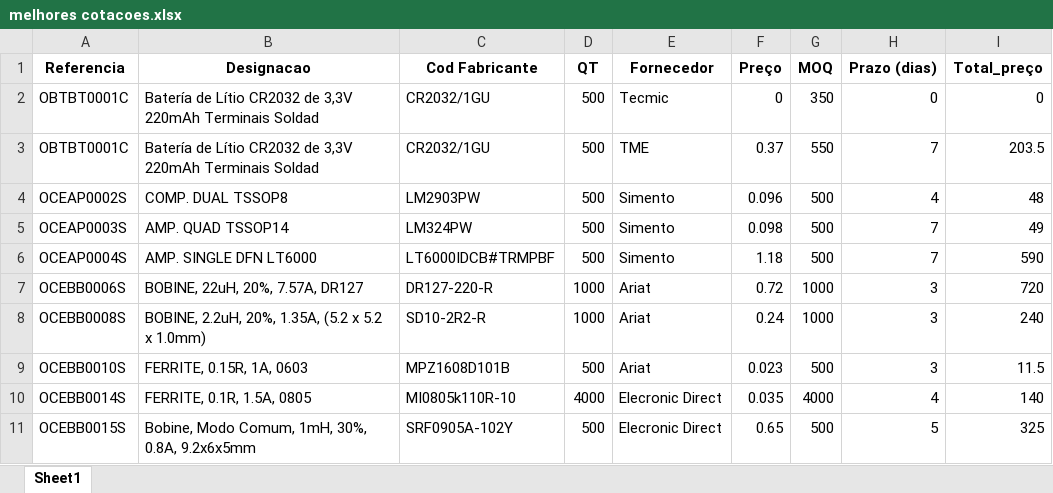
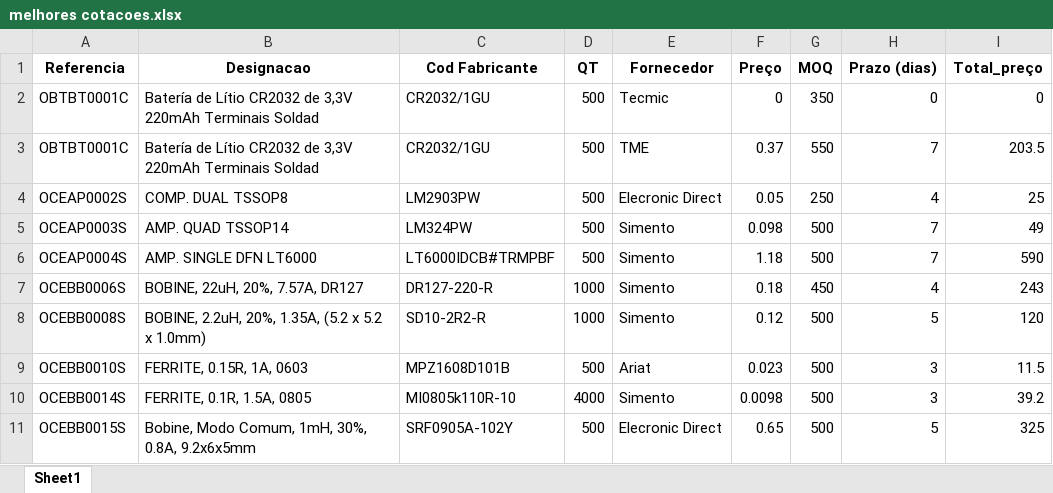
Before and after one commit to lfilipep/cota-es_tecmic, an Excel workbook: melhores cotacoes.xlsx, sheet Sheet1, drawn as a sheet; values as stored, in another font and other column widths than the file's, no borders; the diff names each change by its address in the sheet, - before the commit and + after, or states it on an @@ line.

```diff
--- a/melhores cotacoes.xlsx (sheet Sheet1)
+++ b/melhores cotacoes.xlsx (sheet Sheet1)
-E4 (Fornecedor): Simento
+E4 (Fornecedor): Elecronic Direct
-F4 (Preço): 0.096
+F4 (Preço): 0.05
-G4 (MOQ): 500
+G4 (MOQ): 250
-I4 (Total_preço): 48
+I4 (Total_preço): 25
-E7:E8 (Fornecedor): Ariat
+E7:E8 (Fornecedor): Simento
-F7 (Preço): 0.72
+F7 (Preço): 0.18
-G7 (MOQ): 1000
+G7 (MOQ): 450
-H7 (Prazo (dias)): 3
+H7 (Prazo (dias)): 4
-I7 (Total_preço): 720
+I7 (Total_preço): 243
-F8 (Preço): 0.24
+F8 (Preço): 0.12
-G8 (MOQ): 1000
+G8 (MOQ): 500
-H8 (Prazo (dias)): 3
+H8 (Prazo (dias)): 5
-I8 (Total_preço): 240
+I8 (Total_preço): 120
-E10 (Fornecedor): Elecronic Direct
+E10 (Fornecedor): Simento
-F10 (Preço): 0.035
+F10 (Preço): 0.0098
-G10 (MOQ): 4000
+G10 (MOQ): 500
-H10 (Prazo (dias)): 4
+H10 (Prazo (dias)): 3
-I10 (Total_preço): 140
+I10 (Total_preço): 39.2
```
Also changed, not shown: 8 other files.
